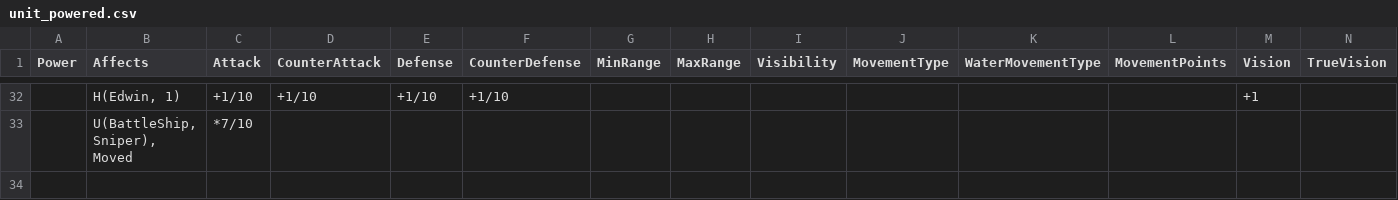
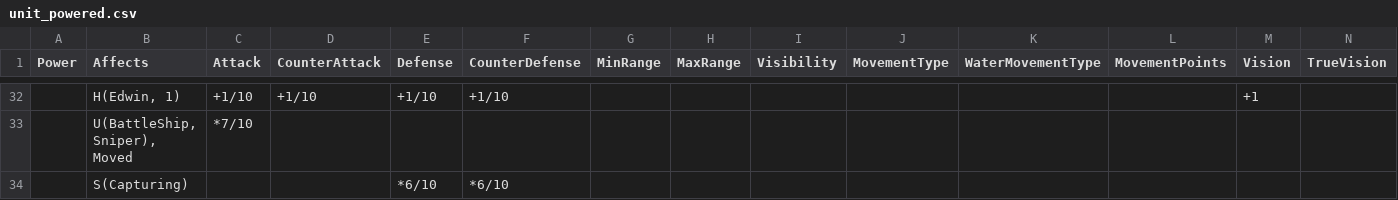
Before and after one commit to stratecide/tbs-core, a CSV file: configs/default/unit_powered.csv, drawn as a sheet; only a part is shown, gaps mark what is left out; rows hold the shown columns only; the diff names each change by its address in the sheet, - before the commit and + after, or states it on an @@ line.

Commit message:
bugfixes after playtest

```diff
--- a/configs/default/unit_powered.csv
+++ b/configs/default/unit_powered.csv
+row 34:  | S(Capturing) |  |  | *6/10 | *6/10
```
Also changed, not shown: configs/default/terrain.csv, configs/default/terrain_build_repair.csv, 9 other files.
